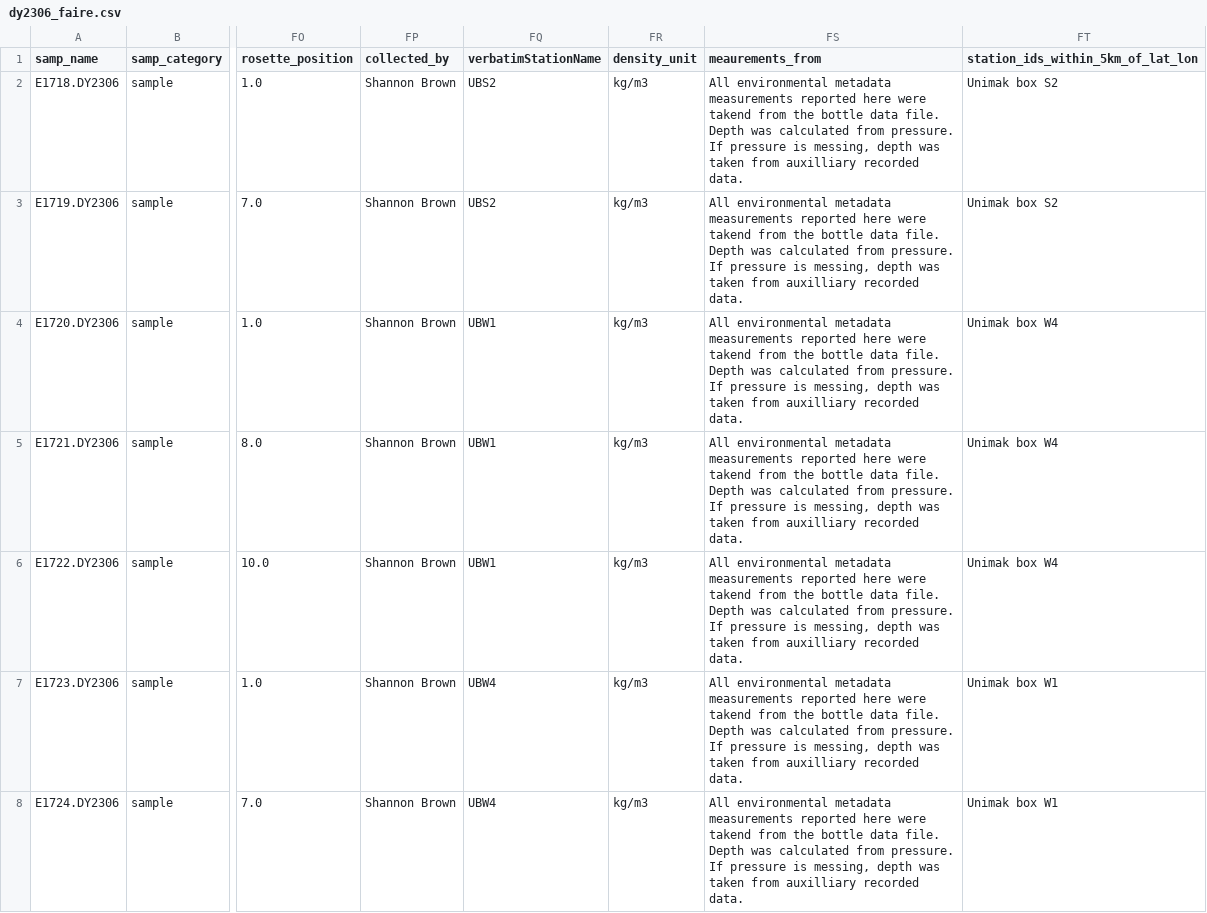
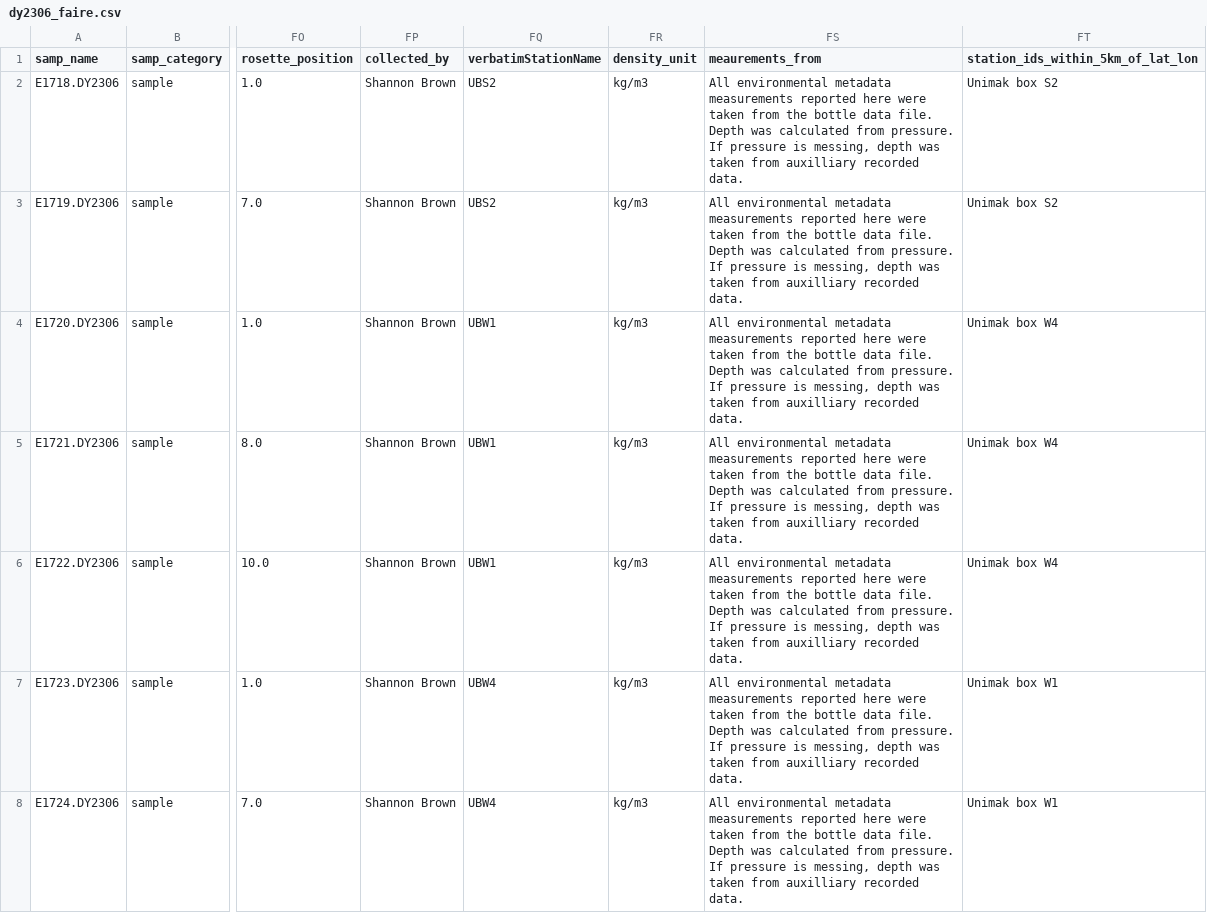
Before and after one commit to NOAA-PMEL/FAIRe-Mapping, a CSV file: projects/EcoFoci/dy2306/data/dy2306_faire.csv, drawn as a sheet; only a part is shown, gaps mark what is left out; the diff covers the shown part only; the diff names each change by its address in the sheet, - before the commit and + after, or states it on an @@ line.

```diff
--- a/projects/EcoFoci/dy2306/data/dy2306_faire.csv
+++ b/projects/EcoFoci/dy2306/data/dy2306_faire.csv
-FS2:FS8 (meaurements_from): …here were takend from the…
+FS2:FS8 (meaurements_from): …here were taken from the…
```
Also changed, not shown: 81 edited cells elsewhere in this file, projects/EcoFoci/no201/data/no201_faire.csv, projects/EcoFoci/skq21_12S/data/skq21_12S_faire.csv, 3 other files.
